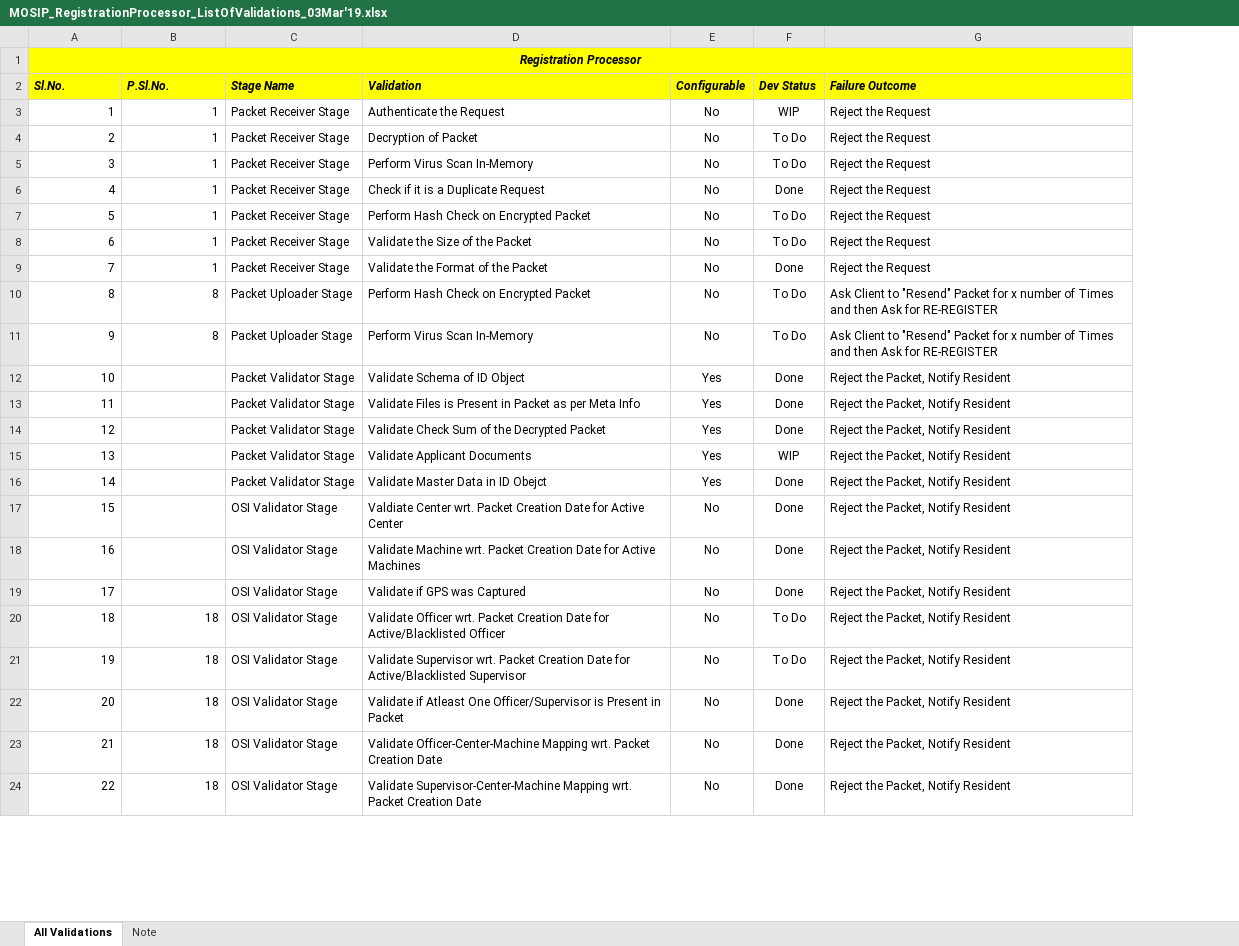
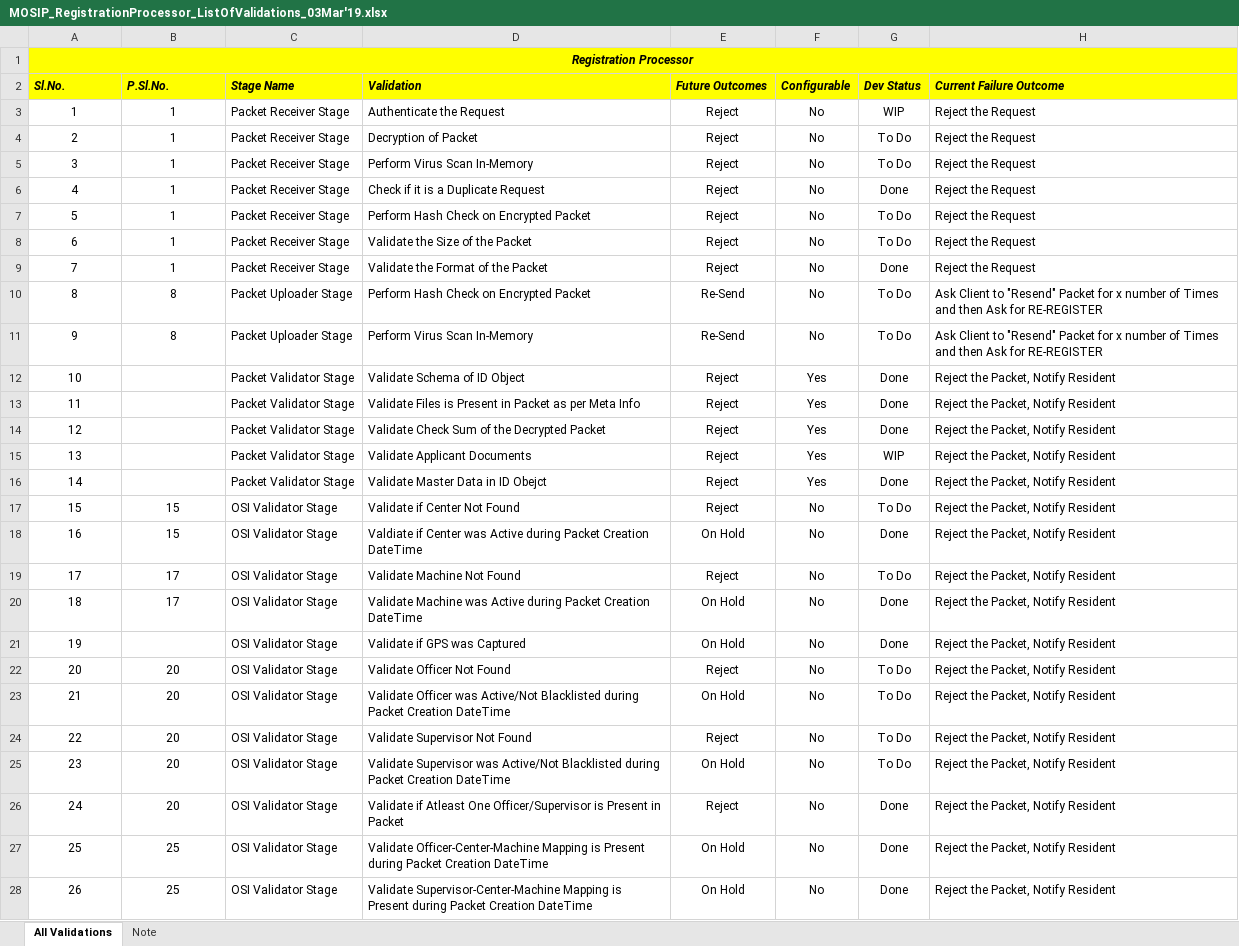
Before and after one commit to mosip/commons, an Excel workbook: docs/requirements/MOSIP_RegistrationProcessor_ListOfValidations_03Mar'19.xlsx, sheet All Validations, drawn as a sheet; only a part is shown; values as stored, in another font and other column widths than the file's, no borders; addresses are those after the commit; the diff covers the shown part only; the diff names each change by its address in the sheet, - before the commit and + after, or states it on an @@ line.

Commit message:
MOS-21370 Updated the Registration Processor Validations
Updated the Validations


Former-commit-id: 17bdb0c20d6c1d6fef54d583491e88d6cff2e7ae
Former-commit-id: 70b3bf56db78afdc10073d6608fc9bc0b010e41e
Former-commit-id: d13d64dcc3d587f92df7bf8bee14bc2915532aba

```diff
--- a/docs/requirements/MOSIP_RegistrationProcessor_ListOfValidations_03Mar'19.xlsx (sheet All Validations)
+++ b/docs/requirements/MOSIP_RegistrationProcessor_ListOfValidations_03Mar'19.xlsx (sheet All Validations)
+column E (Future Outcomes), rows 3-16: Reject | Reject | Reject | Reject | Reject | Reject | Reject | Re-Send | Re-Send | Reject | Reject | Reject | Reject | Reject; row 18: On Hold; rows 20-21: On Hold | On Hold; row 23: On Hold; rows 25-28: On Hold | Reject | On Hold | On Hold
-H2: Failure Outcome
+H2: Current Failure Outcome
-A3:B11 alignment: right
+A3:B11 alignment: center
-A12:A16 alignment: right
+A12:A16 alignment: center
+row 17: 15 | 15 | OSI Validator Stage | Validate if Center Not Found | Reject | No | To Do | Reject the Packet, Notify Resident
@@ column A (Sl.No.) renumbered from row 18 down @@
-A18 alignment: right
+A18 alignment: center
-B18 (P.Sl.No.): (empty)
+B18 (P.Sl.No.): 15
-D18 (Validation): Valdiate Center wrt. Packet Creation Date for Active Center
+D18 (Validation): Valdiate if Center was Active during Packet Creation DateTime
+row 19: 17 | 17 | OSI Validator Stage | Validate Machine Not Found | Reject | No | To Do | Reject the Packet, Notify Resident
-A20:A21 alignment: right
+A20:A21 alignment: center
-B20 (P.Sl.No.): (empty)
+B20 (P.Sl.No.): 17
-D20 (Validation): Validate Machine wrt. Packet Creation Date for Active Machines
+D20 (Validation): Validate Machine was Active during Packet Creation DateTime
+row 22: 20 | 20 | OSI Validator Stage | Validate Officer Not Found | Reject | No | To Do | Reject the Packet, Notify Resident
-A23:B23 alignment: right
+A23:B23 alignment: center
-B23 (P.Sl.No.): 18
+B23 (P.Sl.No.): 20
-D23 (Validation): Validate Officer wrt. Packet Creation Date for Active/Blacklisted Officer
+D23 (Validation): Validate Officer was Active/Not Blacklisted during Packet Creation DateTime
+row 24: 22 | 20 | OSI Validator Stage | Validate Supervisor Not Found | Reject | No | To Do | Reject the Packet, Notify Resident
-A25:B28 alignment: right
+A25:B28 alignment: center
-B25:B26 (P.Sl.No.): 18
+B25:B26 (P.Sl.No.): 20
-D25 (Validation): Validate Supervisor wrt. Packet Creation Date for Active/Blacklisted Supervisor
+D25 (Validation): Validate Supervisor was Active/Not Blacklisted during Packet Creation DateTime
-B27:B28 (P.Sl.No.): 18
+B27:B28 (P.Sl.No.): 25
-D27 (Validation): …Officer-Center-Machine Mapping wrt. Packet Creation Date
+D27 (Validation): …Officer-Center-Machine Mapping is Present during Packet Creation DateTime
-D28 (Validation): …Supervisor-Center-Machine Mapping wrt. Packet Creation Date
+D28 (Validation): …Supervisor-Center-Machine Mapping is Present during Packet Creation DateTime
```
Also changed, not shown: 1 removed row, 13 edited cells and cell formats elsewhere in this sheet.
